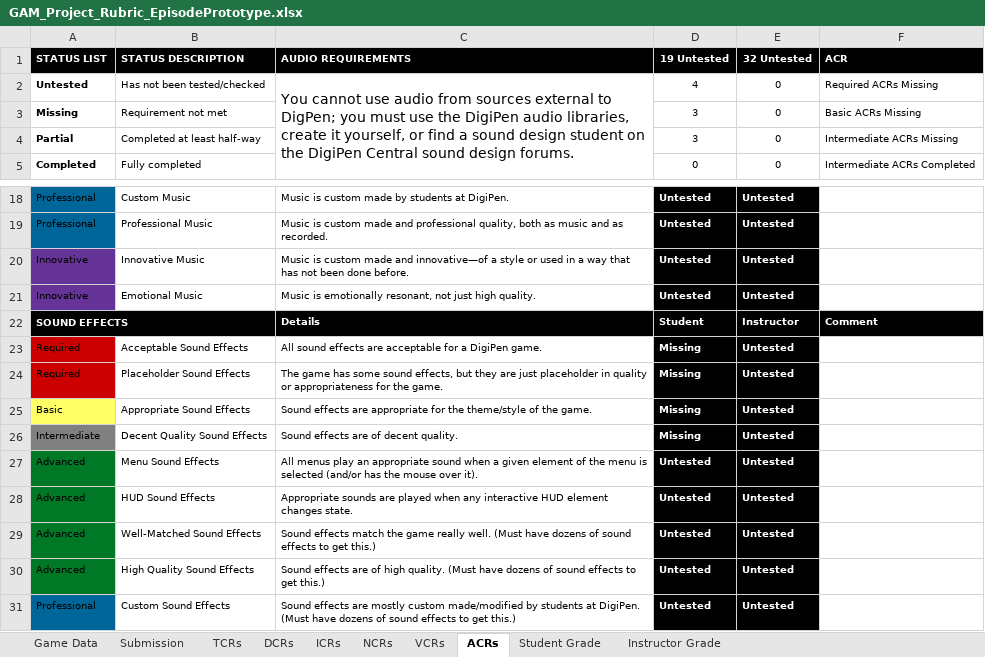
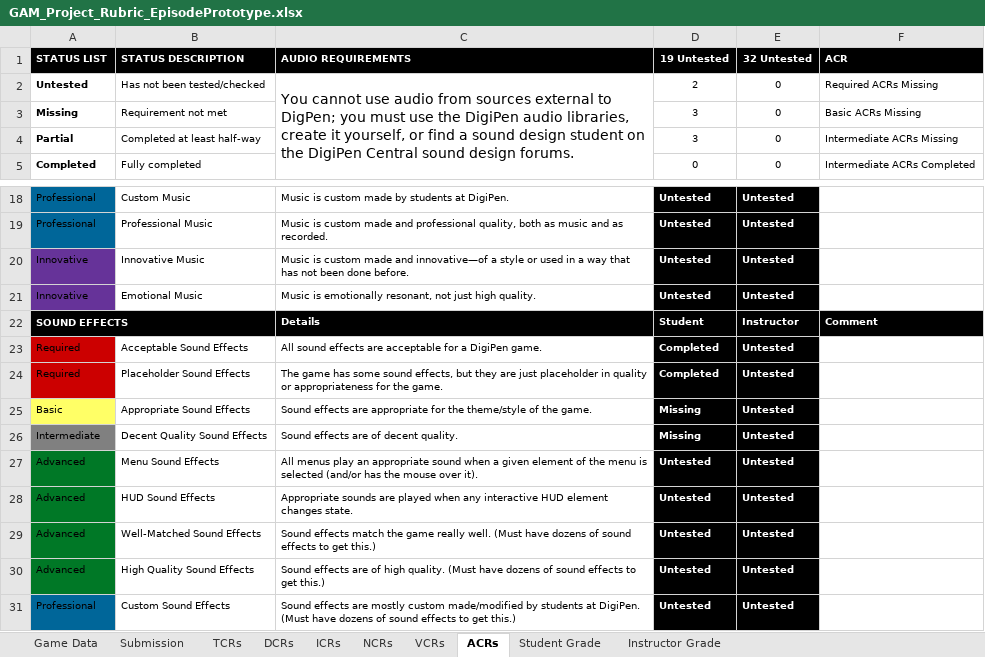
Before and after one commit to Troy8878/RougeBot, an Excel workbook: Rubric/GAM_Project_Rubric_EpisodePrototype.xlsx, sheet ACRs, drawn as a sheet; only a part is shown, gaps mark what is left out; values as stored, in another font and other column widths than the file's, no borders; conditional formats not drawn; the diff names each change by its address in the sheet, - before the commit and + after, or states it on an @@ line.

```diff
--- a/Rubric/GAM_Project_Rubric_EpisodePrototype.xlsx (sheet ACRs)
+++ b/Rubric/GAM_Project_Rubric_EpisodePrototype.xlsx (sheet ACRs)
-D2 (19 Untested): 4
+D2 (19 Untested): 2
-D23:D24 (19 Untested): Missing
+D23:D24 (19 Untested): Completed
```
Also changed, not shown: sheet Student Grade, sheet Game Data, sheet Instructor Grade, sheet TCRs, 5 other files.
